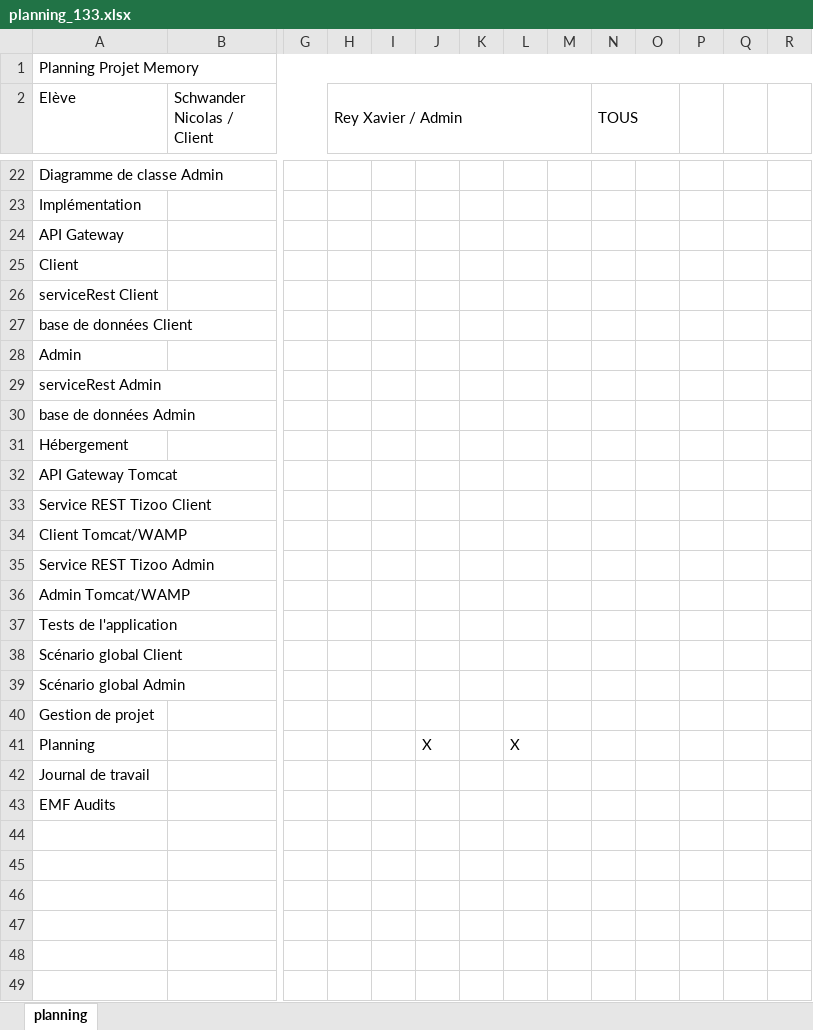
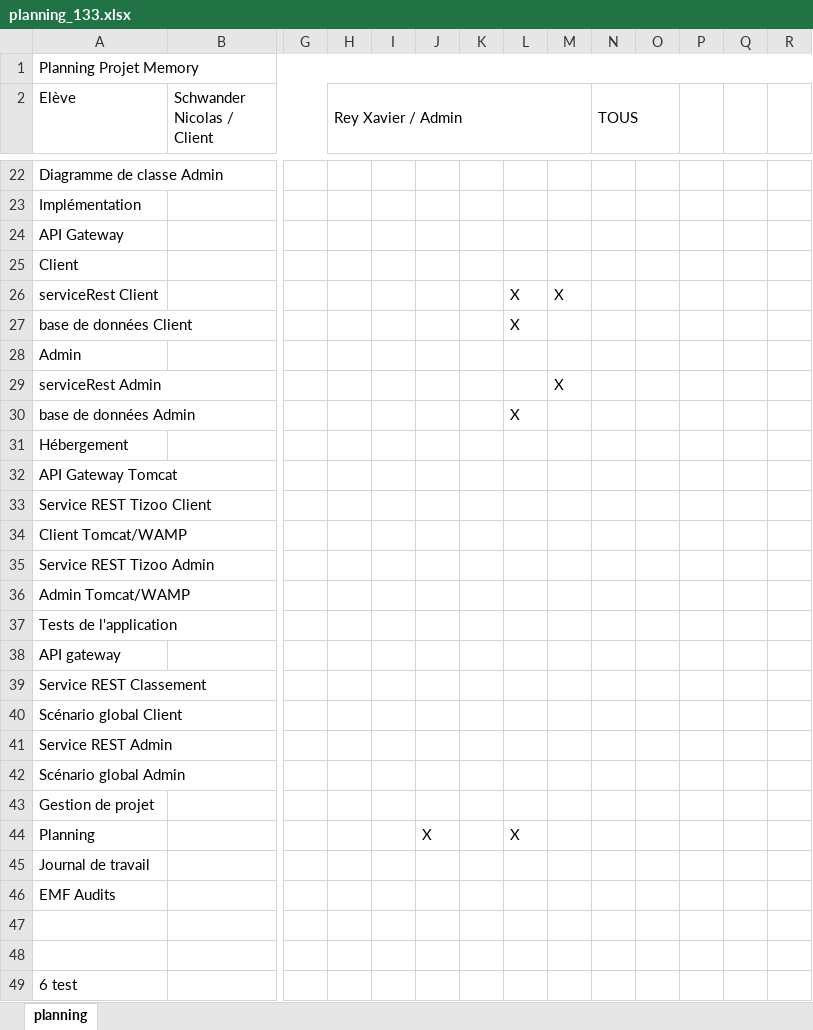
Before and after one commit to schwandern/133_Memory, an Excel workbook: planning_133.xlsx, sheet planning, drawn as a sheet; only a part is shown, gaps mark what is left out; values as stored, in another font and other column widths than the file's, no cell formats; rows hold the shown columns only; the diff names each change by its address in the sheet, - before the commit and + after, or states it on an @@ line.

```diff
--- a/planning_133.xlsx (sheet planning)
+++ b/planning_133.xlsx (sheet planning)
-L26:L27: (empty)
+L26:L27: X
-M26: (empty)
+M26: X
-M29: (empty)
+M29: X
-L30: (empty)
+L30: X
+row 38: API gateway
+row 39: Service REST Classement
+row 41: Service REST Admin
+row 47: (empty)
+row 48: (empty)
+row 49: 6 test
```
Also changed, not shown: cell formats, journal de travail.xlsx, 2 other files.
